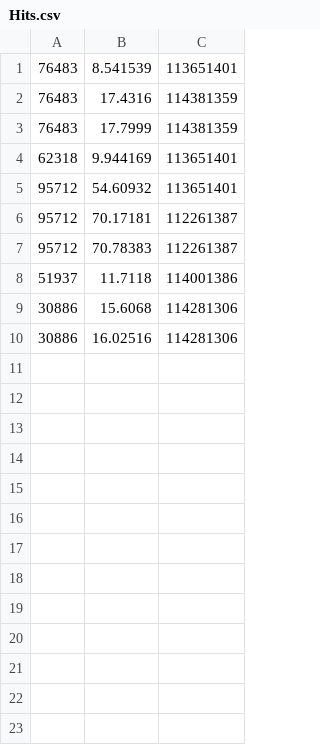
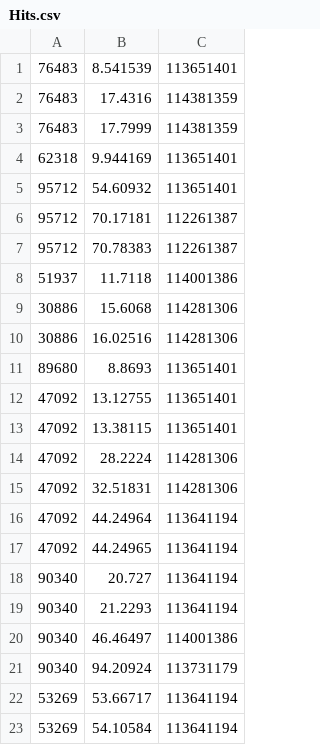
Before and after one commit to GuillemArman/Data-Analysis, a CSV file: RaceGames/Assets/Data/Hits.csv, drawn as a sheet; the diff names each change by its address in the sheet, - before the commit and + after, or states it on an @@ line.

```diff
--- a/RaceGames/Assets/Data/Hits.csv
+++ b/RaceGames/Assets/Data/Hits.csv
+row 11: 89680 | 8.8693 | 113651401
+row 12: 47092 | 13.12755 | 113651401
+row 13: 47092 | 13.38115 | 113651401
+row 14: 47092 | 28.2224 | 114281306
+row 15: 47092 | 32.51831 | 114281306
+row 16: 47092 | 44.24964 | 113641194
+row 17: 47092 | 44.24965 | 113641194
+row 18: 90340 | 20.727 | 113641194
+row 19: 90340 | 21.2293 | 113641194
+row 20: 90340 | 46.46497 | 114001386
+row 21: 90340 | 94.20924 | 113731179
+row 22: 53269 | 53.66717 | 113641194
+row 23: 53269 | 54.10584 | 113641194
```
Also changed, not shown: RaceGames/Assets/Data/Sessions.csv, 53 other files.
